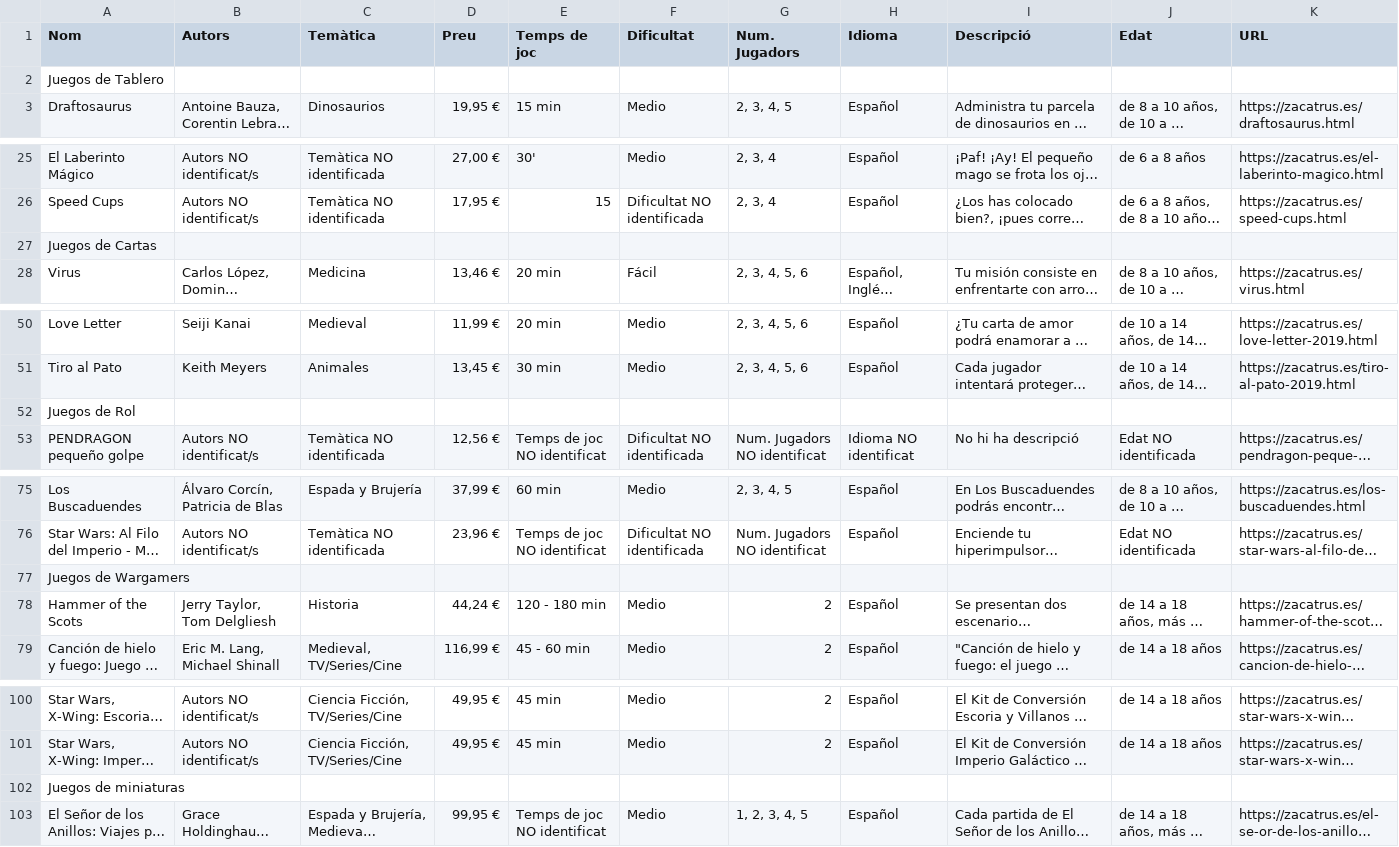
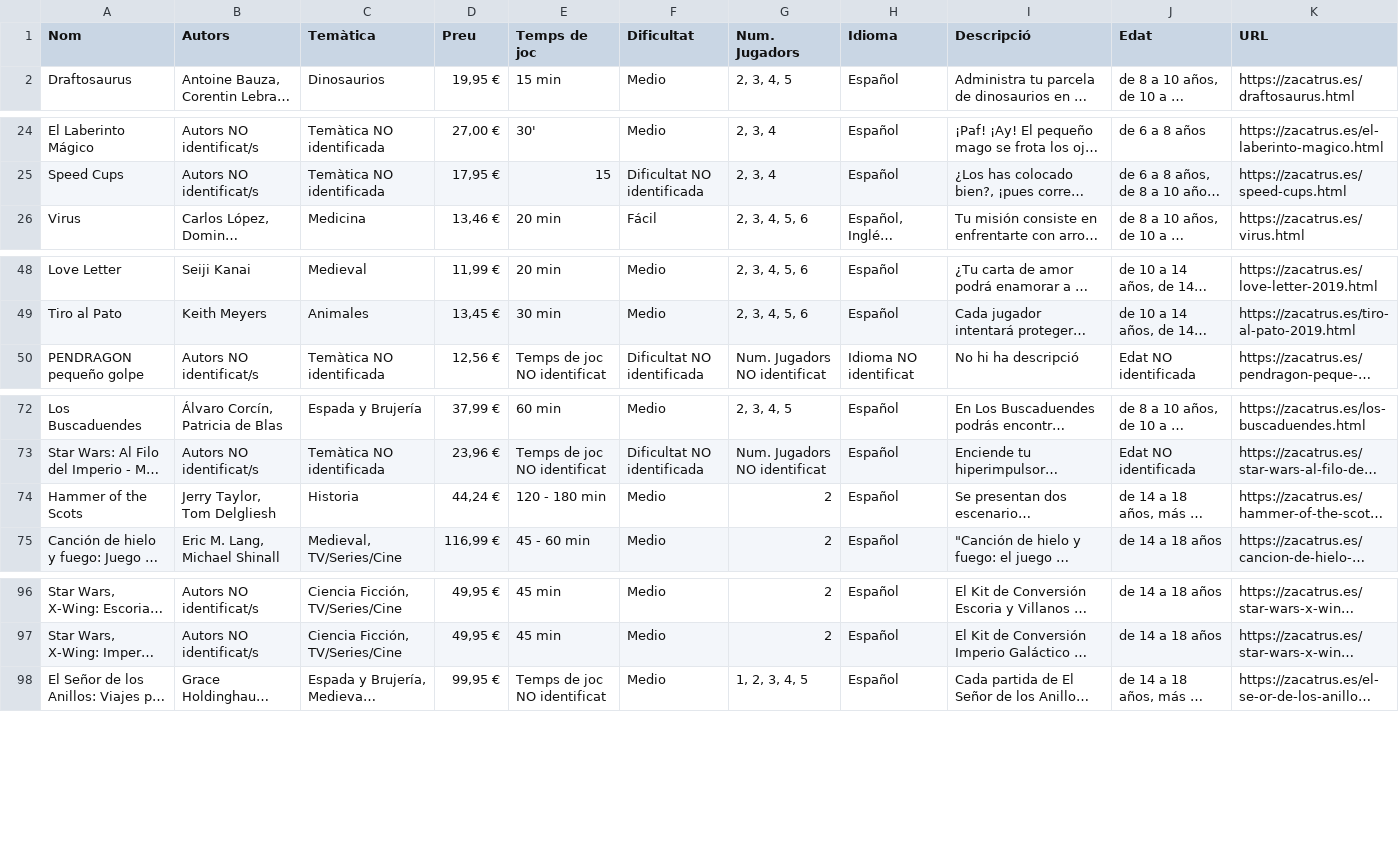
Before and after one commit to thedu7/WebScrapingUOC, a CSV file: csv/Juegos-Zacatrus.csv, drawn as a sheet; only a part is shown, gaps mark what is left out; long unchanged cells end in …; the diff covers the shown part only; the diff names each change by its address in the sheet, - before the commit and + after, or states it on an @@ line.

Commit message:
Add files via upload

```diff
--- a/csv/Juegos-Zacatrus.csv
+++ b/csv/Juegos-Zacatrus.csv
-row 2: Juegos de Tablero
-row 27: Juegos de Cartas
-row 52: Juegos de Rol
-row 77: Juegos de Wargamers
-row 102: Juegos de miniaturas
```
Also changed, not shown: 2 removed rows elsewhere in this file.
